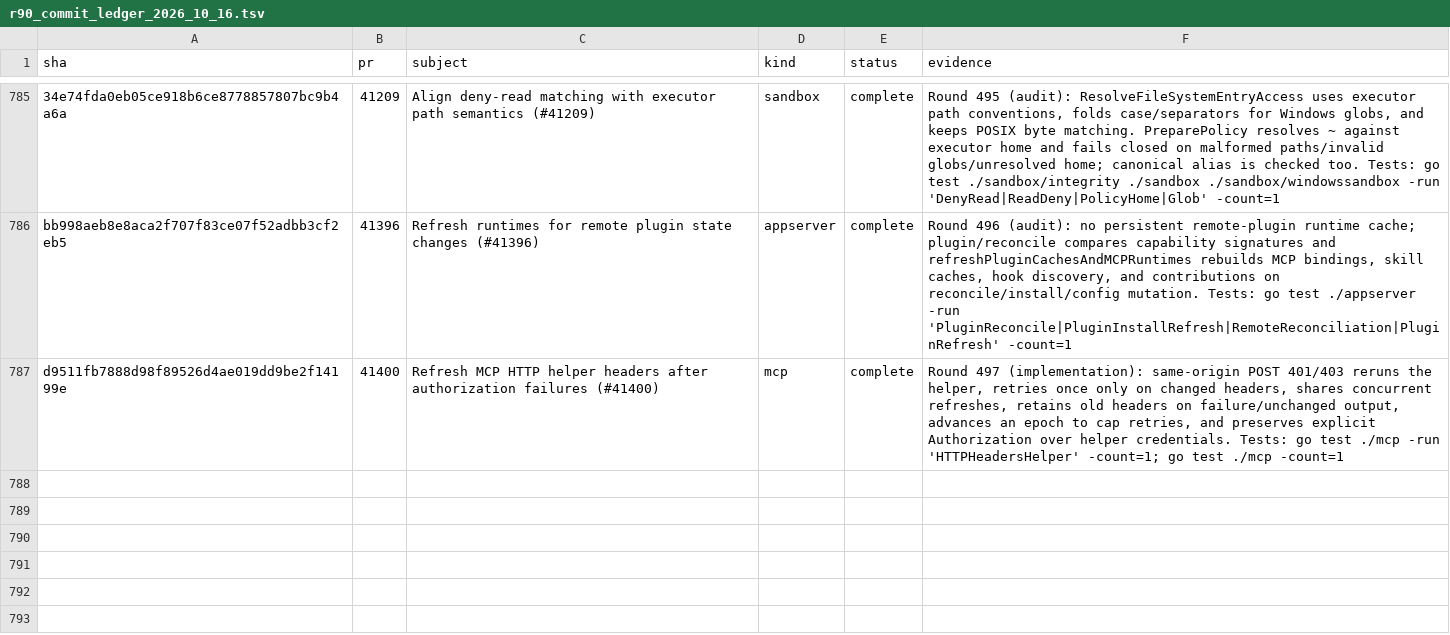
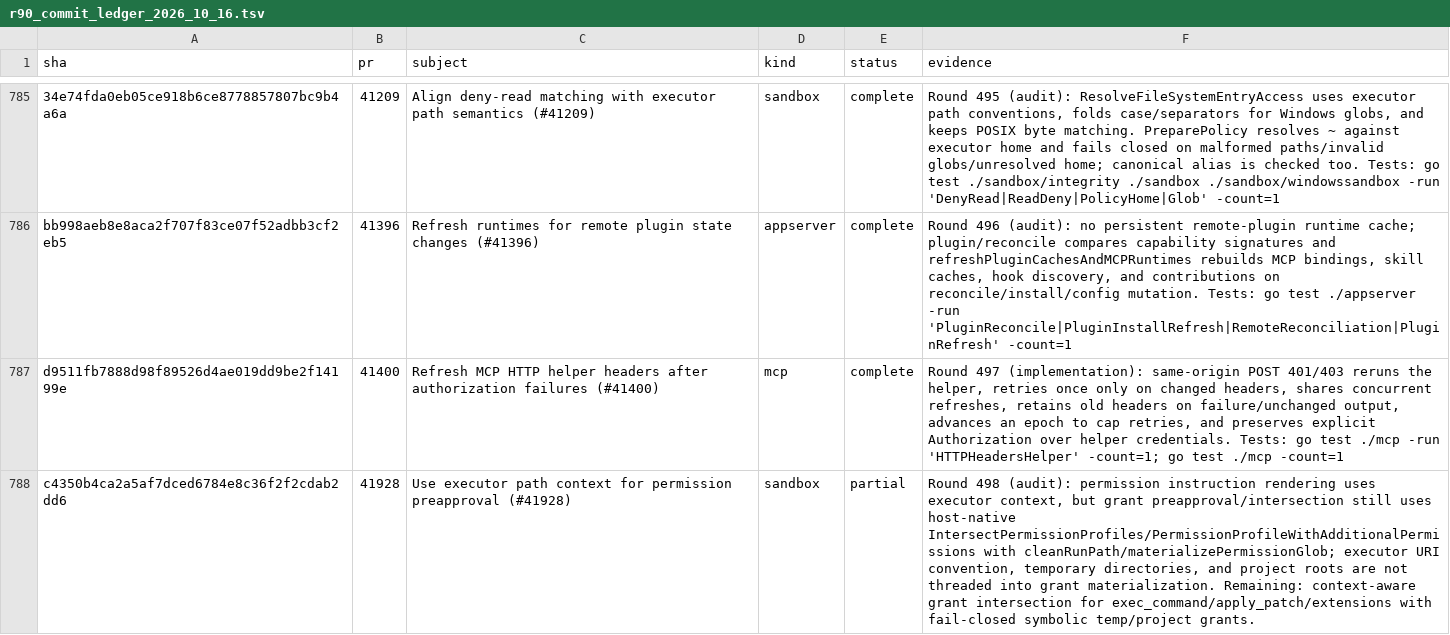
Before and after one commit to jacks001314/codex_go, a TSV file: update/r90_commit_ledger_2026_10_16.tsv, drawn as a sheet; only a part is shown, gaps mark what is left out; the diff names each change by its address in the sheet, - before the commit and + after, or states it on an @@ line.

Commit message:
Audit executor permission preapproval context
Record #41928 partial: executor-aware permission rendering exists, but grant intersection/materialization still uses host-native cwd and lacks executor temp/project-root context.

```diff
--- a/update/r90_commit_ledger_2026_10_16.tsv
+++ b/update/r90_commit_ledger_2026_10_16.tsv
+row 788: c4350b4ca2a5af7dced6784e8c36f2f2cdab2dd6 | 41928 | Use executor path context for permission preapproval (#41928) | sandbox | partial | Round 498 (audit): permission instruction rendering uses executor context, but grant preapproval/intersection still uses host-native IntersectPermissionProfiles/PermissionProfileWithAdditionalPermissions with cleanRunPath/materializePermissionGlob; executor URI convention, temporary directories, and project roots are not threaded into grant materialization. Remaining: context-aware grant intersection for exec_command/apply_patch/extensions with fail-closed symbolic temp/project grants.
```
Also changed, not shown: 3 other files.
